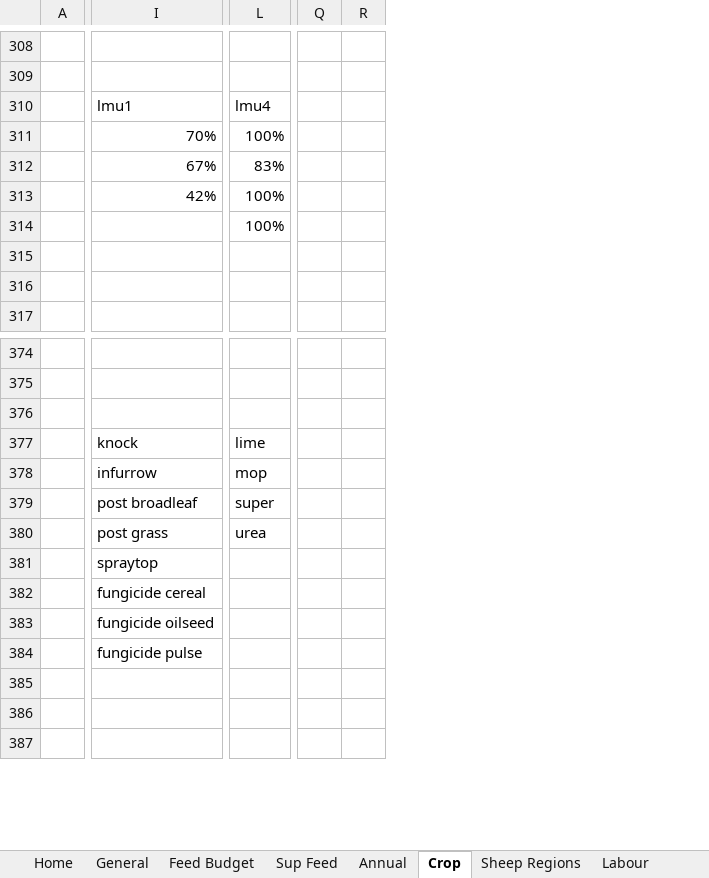
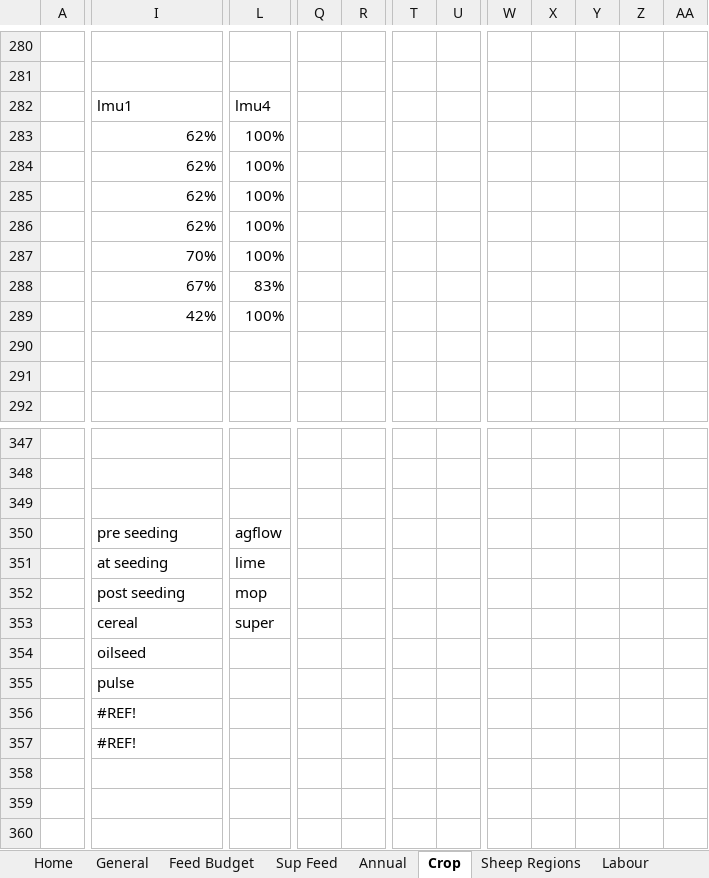
Before and after one commit to youngmr290/Australian-Farm-Optimisation-Model, an Excel workbook: Property.xlsx, sheet Crop, drawn as a sheet; only a part is shown, gaps mark what is left out; values as stored, in another font and other column widths than the file's, no cell formats; removed rows and columns are numbered as before the commit, all else as after; rows hold the shown columns only; the diff covers the shown part only; the diff names each change by its address in the sheet, - before the commit and + after, or states it on an @@ line.

```diff
--- a/Property.xlsx (sheet Crop)
+++ b/Property.xlsx (sheet Crop)
-column Q, empty
-column R, empty
+column Q, empty
+column R, empty
+column T, empty
+column U, empty
+column W, empty
+column X, empty
+column Y, empty
+column Z, empty
+column AA, empty
+row 283:  | 62% | 100%
+row 284:  | 62% | 100%
+row 285:  | 62% | 100%
+row 286:  | 62% | 100%
-row 314:  |  | 100%
-I350: knock
+I350: pre seeding
-L350: lime
+L350: agflow
-I351: infurrow
+I351: at seeding
-L351: mop
+L351: lime
+row 352:  | post seeding | mop
-I353: post broadleaf
+I353: cereal
-row 380:  | post grass | urea
-I354: spraytop
+I354: oilseed
-row 382:  | fungicide cereal
-row 383:  | fungicide oilseed
-I355: fungicide pulse
+I355: pulse
+row 356:  | #REF!
+row 357:  | #REF!
```
Also changed, not shown: 71 added rows, 101 removed rows, 2 moved rows, 85 edited cells and merged cells elsewhere in this sheet, cell formats, formulas that keep their value, Universal.xlsx, 6 other files.
